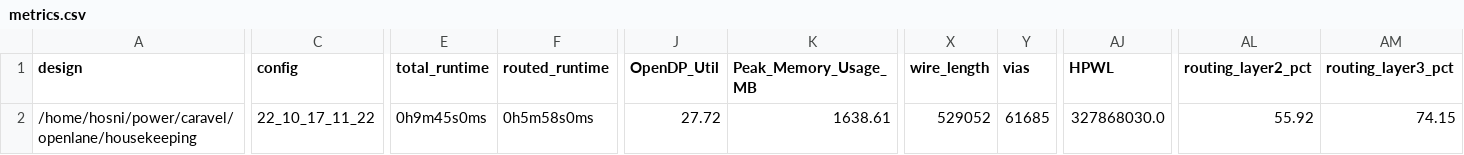
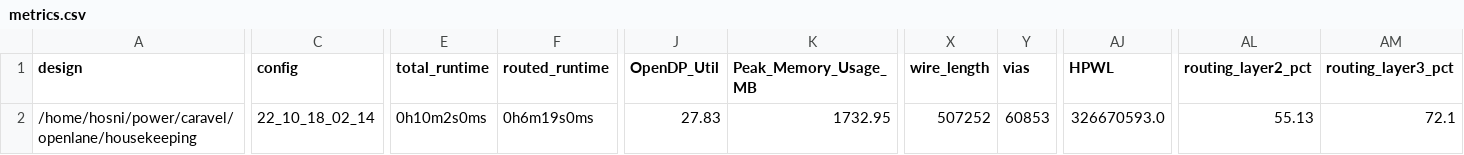
Before and after one commit to efabless/caravel, a CSV file: signoff/housekeeping/metrics.csv, drawn as a sheet; only a part is shown, gaps mark what is left out; the diff covers the shown part only; the diff names each change by its address in the sheet, - before the commit and + after, or states it on an @@ line.

Commit message:
update housekeeping views and openlane configuration

```diff
--- a/signoff/housekeeping/metrics.csv
+++ b/signoff/housekeeping/metrics.csv
-C2 (config): 22_10_17_11_22
+C2 (config): 22_10_18_02_14
-E2 (total_runtime): 0h9m45s0ms
+E2 (total_runtime): 0h10m2s0ms
-F2 (routed_runtime): 0h5m58s0ms
+F2 (routed_runtime): 0h6m19s0ms
-J2 (OpenDP_Util): 27.72
+J2 (OpenDP_Util): 27.83
-K2 (Peak_Memory_Usage_MB): 1638.61
+K2 (Peak_Memory_Usage_MB): 1732.95
-X2 (wire_length): 529052
+X2 (wire_length): 507252
-Y2 (vias): 61685
+Y2 (vias): 60853
-AJ2 (HPWL): 327868030.0
+AJ2 (HPWL): 326670593.0
-AL2 (routing_layer2_pct): 55.92
+AL2 (routing_layer2_pct): 55.13
-AM2 (routing_layer3_pct): 74.15
+AM2 (routing_layer3_pct): 72.1
```
Also changed, not shown: 6 edited cells elsewhere in this file, 9 other files.
